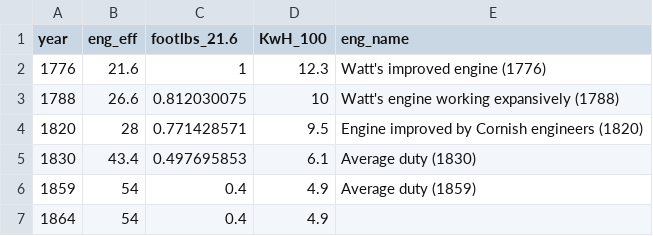
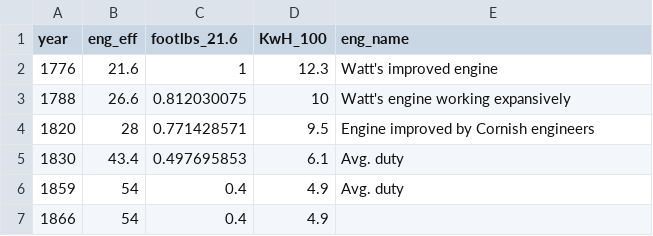
Before and after one commit to polymathematic/QE-Articles, a CSV file: Jevons-Paradox/Data/Coaleff.csv, drawn as a sheet.

```diff
--- a/Jevons-Paradox/Data/Coaleff.csv
+++ b/Jevons-Paradox/Data/Coaleff.csv
@@ -1,7 +1,7 @@
 year,eng_eff,footlbs_21.6,KwH_100,eng_name
-1776,21.6,1,12.3,Watt's improved engine (1776)
-1788,26.6,0.812030075,10,Watt's engine working expansively (1788)
-1820,28,0.771428571,9.5,Engine improved by Cornish engineers (1820)
-1830,43.4,0.497695853,6.1,Average duty (1830)
-1859,54,0.4,4.9,Average duty (1859)
-1864,54,0.4,4.9,
+1776,21.6,1,12.3,Watt's improved engine
+1788,26.6,0.812030075,10,Watt's engine working expansively
+1820,28,0.771428571,9.5,Engine improved by Cornish engineers
+1830,43.4,0.497695853,6.1,Avg. duty
+1859,54,0.4,4.9,Avg. duty
+1866,54,0.4,4.9,
```
Also changed, not shown: 19 other files.
